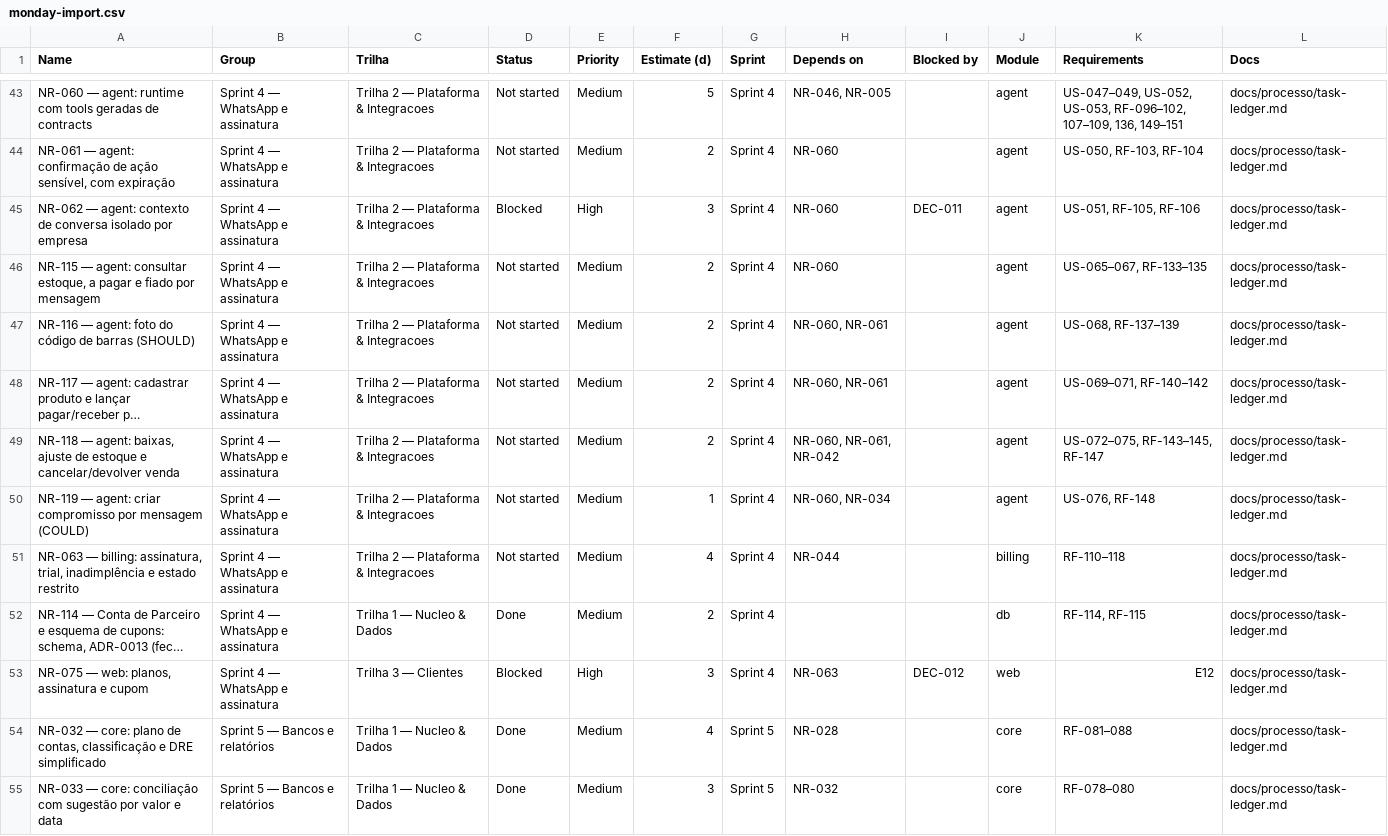
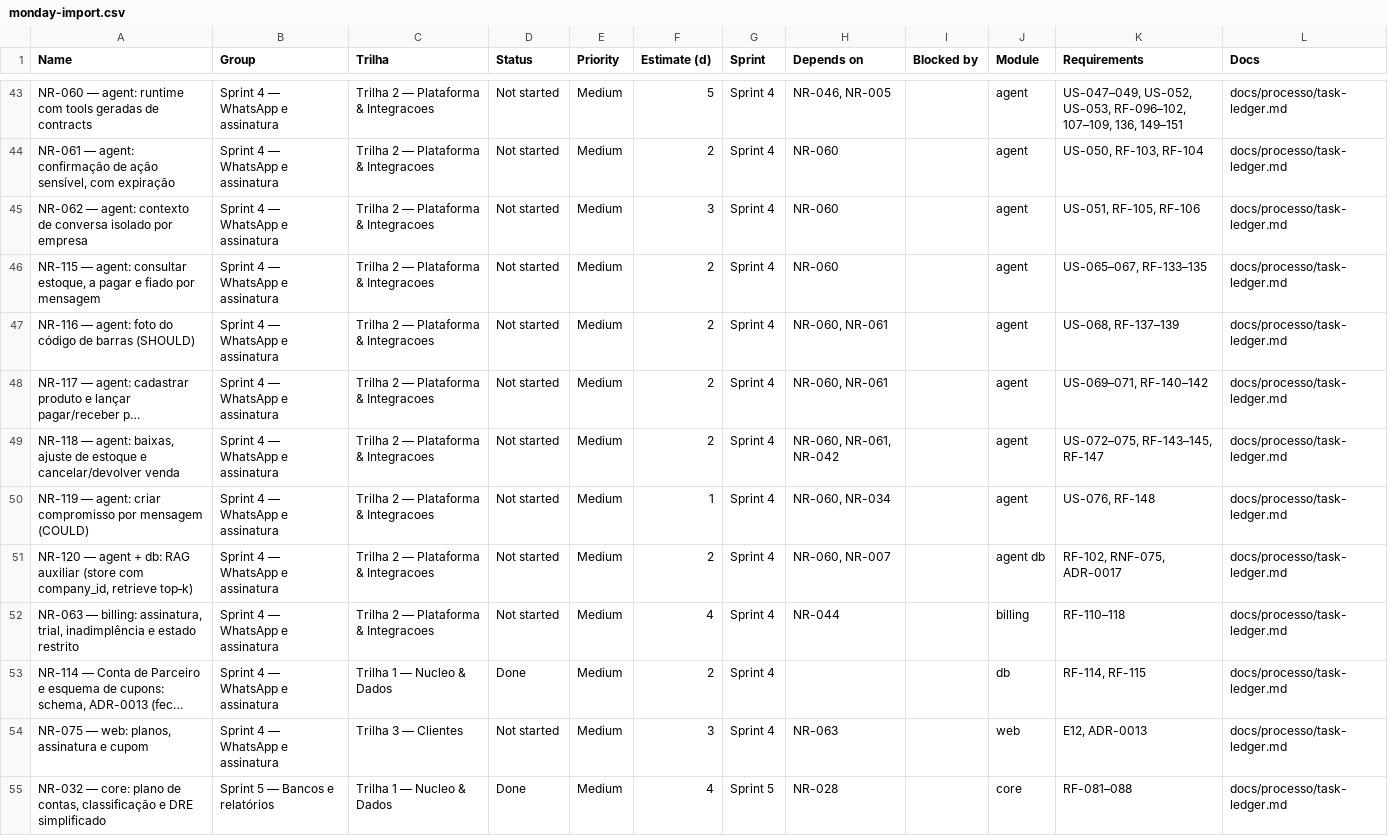
Before and after one commit to Ei-buddy/ei-buddy, a CSV file: docs/processo/monday-import.csv, drawn as a sheet; only a part is shown, gaps mark what is left out; the shorter side is filled out with more unchanged rows; long unchanged cells end in …; addresses are those after the commit; the diff names each change by its address in the sheet, - before the commit and + after, or states it on an @@ line.

Commit message:
docs: update architecture documentation and integrate Mastra details
- Added `mastra.md` to clarify the role of Mastra as a library within `packages/agent`, detailing its interaction with tools and the `processMessage` flow.
- Updated `fluxos.md` to reflect the latest context handling and confirmation processes, emphasizing the importance of explicit confirmations before any value mutations.
- Revised `modulos.md` to specify the integration of Mastra with OpenAI and the contract details.
- Enhanced `seguranca.md` to outline risks associated with LLM interactions and the confirmation requirements.
- Documented the decision on conversation memory management in `adr/0016` and the auxiliary role of RAG in `adr/0017`, ensuring clarity on data handling and retention policies.

```diff
--- a/docs/processo/monday-import.csv
+++ b/docs/processo/monday-import.csv
-D45 (Status): Blocked
+D45 (Status): Not started
-E45 (Priority): High
+E45 (Priority): Medium
-I45 (Blocked by): DEC-011
+I45 (Blocked by): (empty)
+row 51: NR-120 — agent + db: RAG auxiliar (store com company_id, retrieve top‑k) | Sprint 4 — WhatsApp e assinatura | Trilha 2 — Plataforma & Integracoes | Not started | Medium | 2 | Sprint 4 | NR-060, NR-007 |  | agent db | RF-102, RNF-075, ADR-0017 | docs/processo/task-ledger.md
-D54 (Status): Blocked
+D54 (Status): Not started
-E54 (Priority): High
+E54 (Priority): Medium
-I54 (Blocked by): DEC-012
+I54 (Blocked by): (empty)
-K54 (Requirements): E12
+K54 (Requirements): E12, ADR-0013
```
Also changed, not shown: 15 other files.
